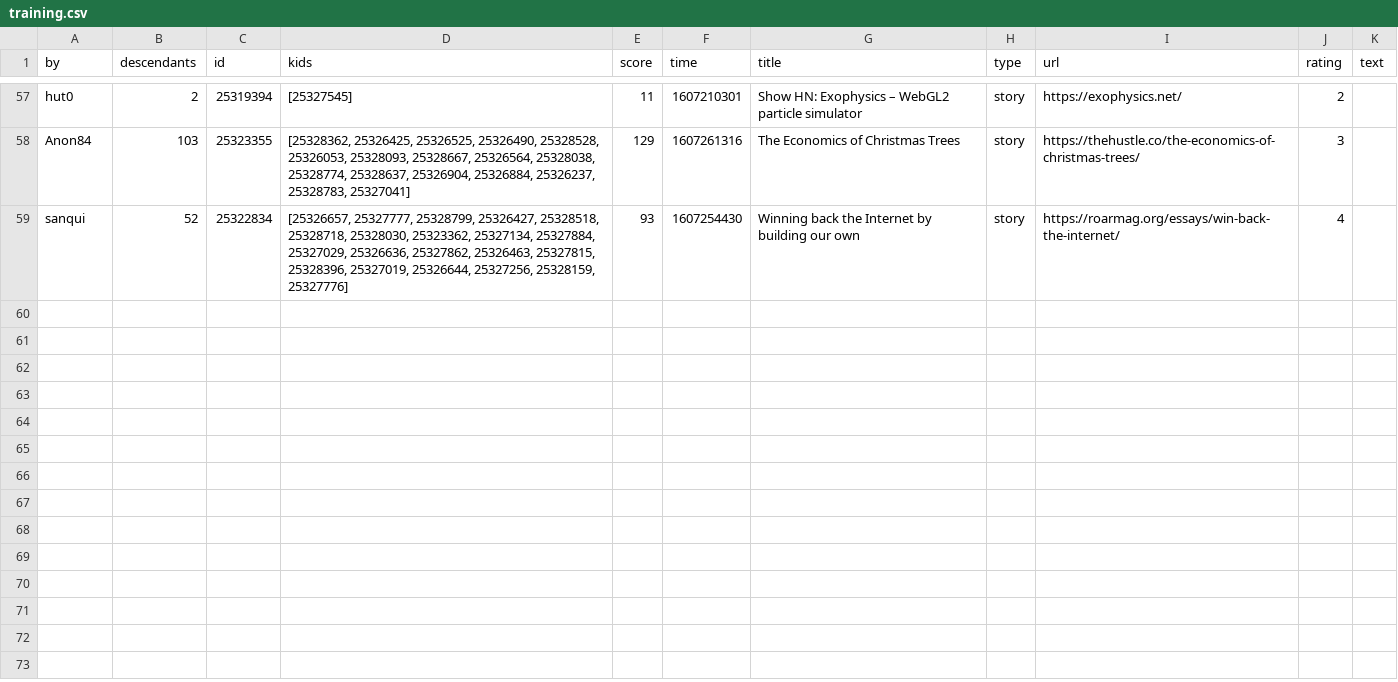
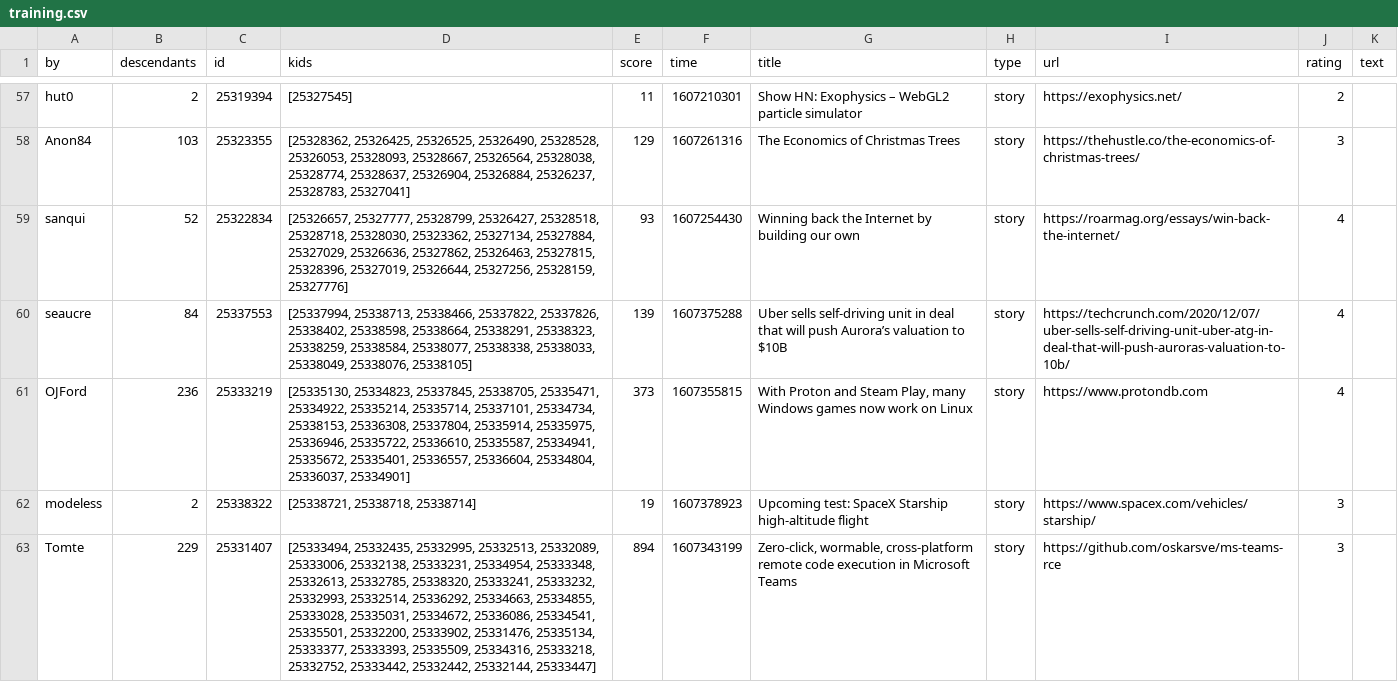
Before and after one commit to berkserbet/hacker-news-digest, a CSV file: data/training.csv, drawn as a sheet; only a part is shown, gaps mark what is left out; the diff covers the shown part only; the diff names each change by its address in the sheet, - before the commit and + after, or states it on an @@ line.

Commit message:
added training

```diff
--- a/data/training.csv
+++ b/data/training.csv
+row 60: seaucre | 84 | 25337553 | [25337994, 25338713, 25338466, 25337822, 25337826, 25338402, 25338598, 25338664, 25338291, 25338323, 25338259, 25338584, 25338077, 25338338, 25338033, 25338049, 25338076, 25338105] | 139 | 1607375288 | Uber sells self-driving unit in deal that will push Aurora’s valuation to $10B | story | https://techcrunch.com/2020/12/07/uber-sells-self-driving-unit-uber-atg-in-deal-that-will-push-auroras-valuation-to-10b/ | 4
+row 61: OJFord | 236 | 25333219 | [25335130, 25334823, 25337845, 25338705, 25335471, 25334922, 25335214, 25335714, 25337101, 25334734, 25338153, 25336308, 25337804, 25335914, 25335975, 25336946, 25335722, 25336610, 25335587, 25334941, 25335672, 25335401, 25336557, 25336604, 25334804, 25336037, 25334901] | 373 | 1607355815 | With Proton and Steam Play, many Windows games now work on Linux | story | https://www.protondb.com | 4
+row 62: modeless | 2 | 25338322 | [25338721, 25338718, 25338714] | 19 | 1607378923 | Upcoming test: SpaceX Starship high-altitude flight | story | https://www.spacex.com/vehicles/starship/ | 3
+row 63: Tomte | 229 | 25331407 | [25333494, 25332435, 25332995, 25332513, 25332089, 25333006, 25332138, 25333231, 25334954, 25333348, 25332613, 25332785, 25338320, 25333241, 25333232, 25332993, 25332514, 25336292, 25334663, 25334855, 25333028, 25335031, 25334672, 25336086, 25334541, 25335501, 25332200, 25333902, 25331476, 25335134, 25333377, 25333393, 25335509, 25334316, 25333218, 25332752, 25333442, 25332442, 25332144, 25333447] | 894 | 1607343199 | Zero-click, wormable, cross-platform remote code execution in Microsoft Teams | story | https://github.com/oskarsve/ms-teams-rce | 3
```
Also changed, not shown: 11 added rows elsewhere in this file.
